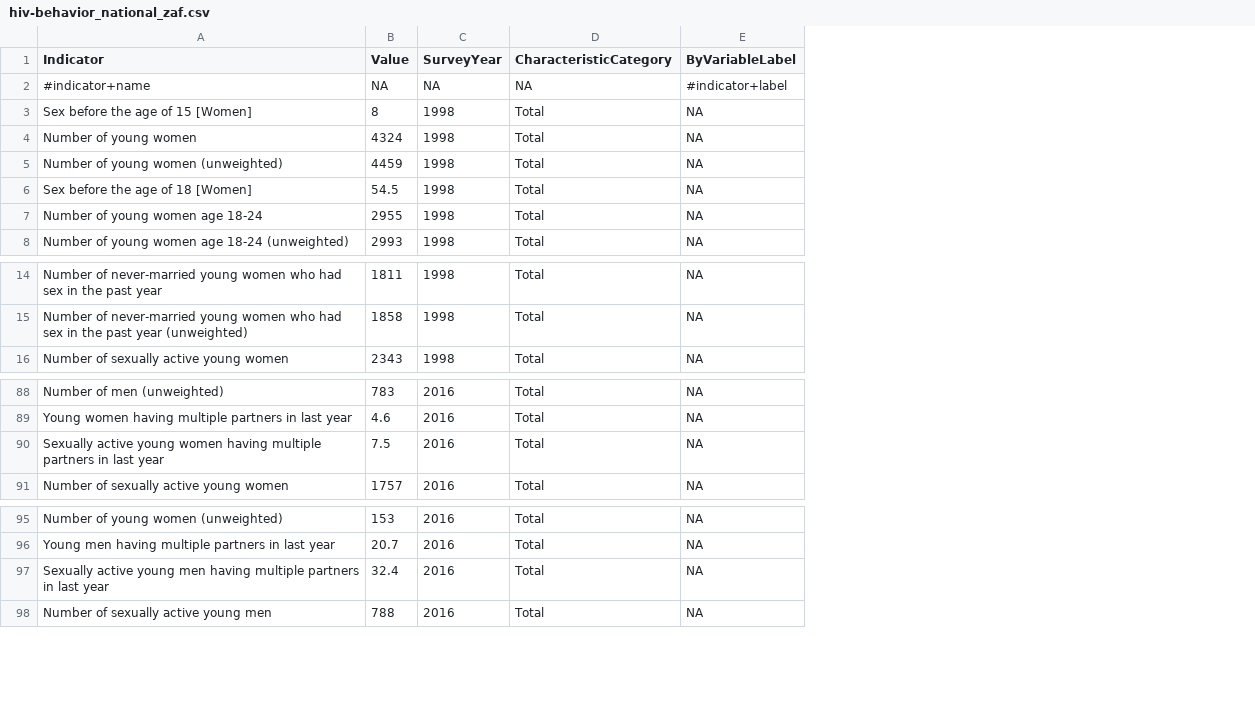
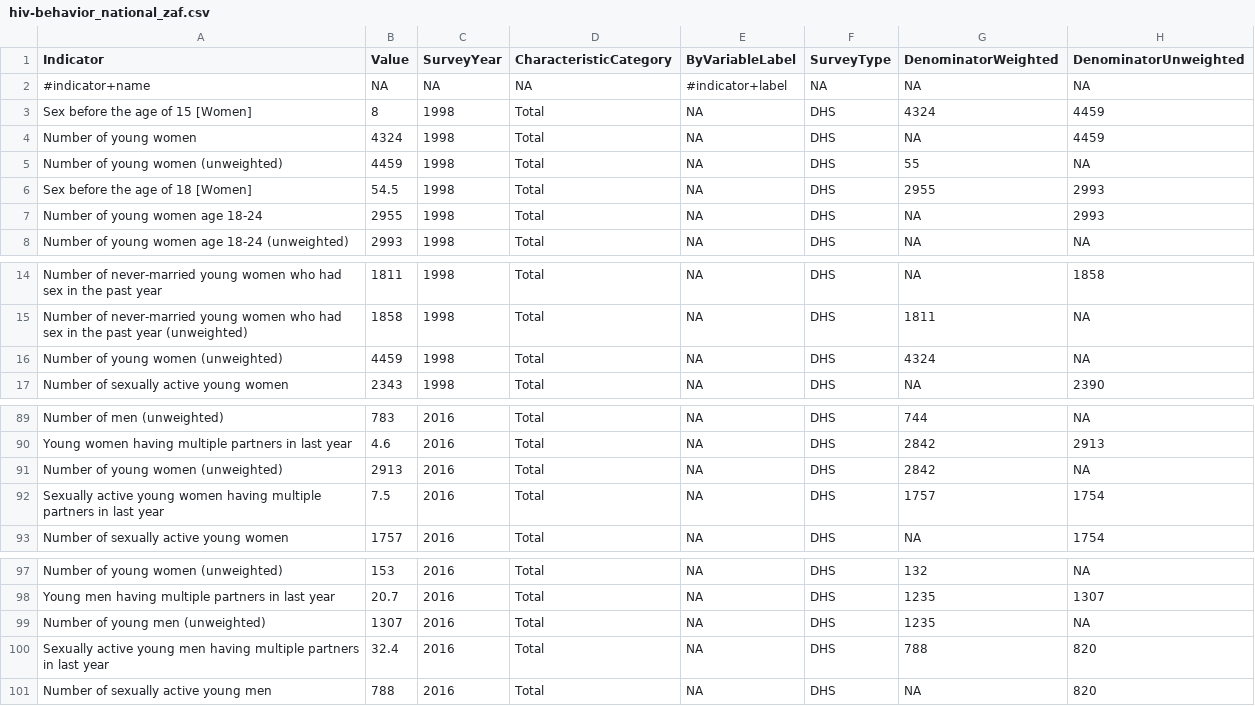
Before and after one commit to spoja-10/BIN381_PROJECT, a CSV file: data/transformed_data/hiv-behavior_national_zaf.csv, drawn as a sheet; only a part is shown, gaps mark what is left out; the diff names each change by its address in the sheet, - before the commit and + after, or states it on an @@ line.

```diff
--- a/data/transformed_data/hiv-behavior_national_zaf.csv
+++ b/data/transformed_data/hiv-behavior_national_zaf.csv
+column F (SurveyType), rows 2-8: NA | DHS | DHS | DHS | DHS | DHS | DHS; rows 14-15: DHS | DHS; row 17: DHS; rows 89-90: DHS | DHS; rows 92-93: DHS | DHS; rows 97-98: DHS | DHS; rows 100-101: DHS | DHS
+column G (DenominatorWeighted), rows 2-8: NA | 4324 | NA | 55 | 2955 | NA | NA; rows 14-15: NA | 1811; row 17: NA; rows 89-90: 744 | 2842; rows 92-93: 1757 | NA; rows 97-98: 132 | 1235; rows 100-101: 788 | NA
+column H (DenominatorUnweighted), rows 2-8: NA | 4459 | 4459 | NA | 2993 | 2993 | NA; rows 14-15: 1858 | NA; row 17: 2390; rows 89-90: NA | 2913; rows 92-93: 1754 | 1754; rows 97-98: NA | 1307; rows 100-101: 820 | 820
+row 16: Number of young women (unweighted) | 4459 | 1998 | Total | NA | DHS | 4324 | NA
+row 91: Number of young women (unweighted) | 2913 | 2016 | Total | NA | DHS | 2842 | NA
+row 99: Number of young men (unweighted) | 1307 | 2016 | Total | NA | DHS | 1235 | NA
```
Also changed, not shown: data/transformed_data/access-to-health-care_national_zaf.csv, data/transformed_data/dhs-quickstats_national_zaf.csv, 12 other files.
